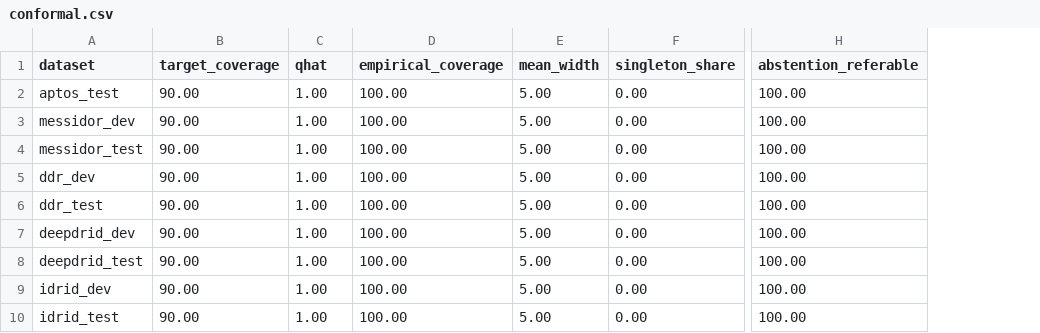
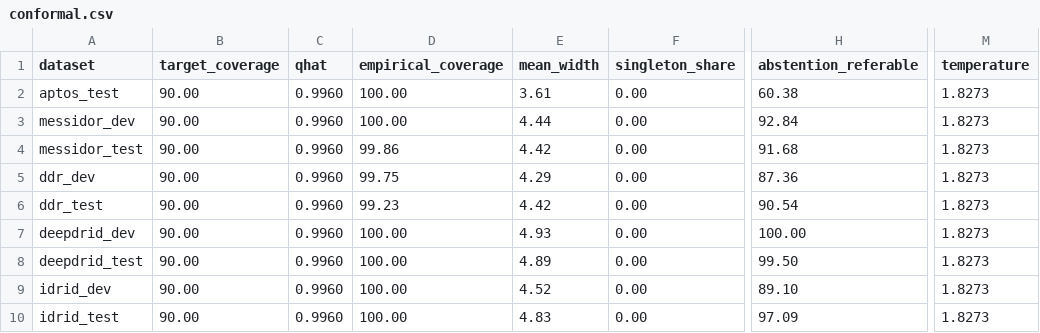
Before and after one commit to msrbd-spec/MODAL-Net, a CSV file: paper_inputs/results/phase8_inference/p8_conformal_ce/conformal.csv, drawn as a sheet; only a part is shown, gaps mark what is left out; the diff names each change by its address in the sheet, - before the commit and + after, or states it on an @@ line.

Commit message:
Update conformal.csv

```diff
--- a/paper_inputs/results/phase8_inference/p8_conformal_ce/conformal.csv
+++ b/paper_inputs/results/phase8_inference/p8_conformal_ce/conformal.csv
+column M (temperature), rows 2-10: all 1.8273
-C2:C10 (qhat): 1.00
+C2:C10 (qhat): 0.9960
-E2 (mean_width): 5.00
+E2 (mean_width): 3.61
-H2 (abstention_referable): 100.00
+H2 (abstention_referable): 60.38
-E3 (mean_width): 5.00
+E3 (mean_width): 4.44
-H3 (abstention_referable): 100.00
+H3 (abstention_referable): 92.84
-D4 (empirical_coverage): 100.00
+D4 (empirical_coverage): 99.86
-E4 (mean_width): 5.00
+E4 (mean_width): 4.42
-H4 (abstention_referable): 100.00
+H4 (abstention_referable): 91.68
-D5 (empirical_coverage): 100.00
+D5 (empirical_coverage): 99.75
-E5 (mean_width): 5.00
+E5 (mean_width): 4.29
-H5 (abstention_referable): 100.00
+H5 (abstention_referable): 87.36
-D6 (empirical_coverage): 100.00
+D6 (empirical_coverage): 99.23
-E6 (mean_width): 5.00
+E6 (mean_width): 4.42
-H6 (abstention_referable): 100.00
+H6 (abstention_referable): 90.54
-E7 (mean_width): 5.00
+E7 (mean_width): 4.93
-E8 (mean_width): 5.00
+E8 (mean_width): 4.89
-H8 (abstention_referable): 100.00
+H8 (abstention_referable): 99.50
-E9 (mean_width): 5.00
+E9 (mean_width): 4.52
-H9 (abstention_referable): 100.00
+H9 (abstention_referable): 89.10
-E10 (mean_width): 5.00
+E10 (mean_width): 4.83
-H10 (abstention_referable): 100.00
+H10 (abstention_referable): 97.09
```
